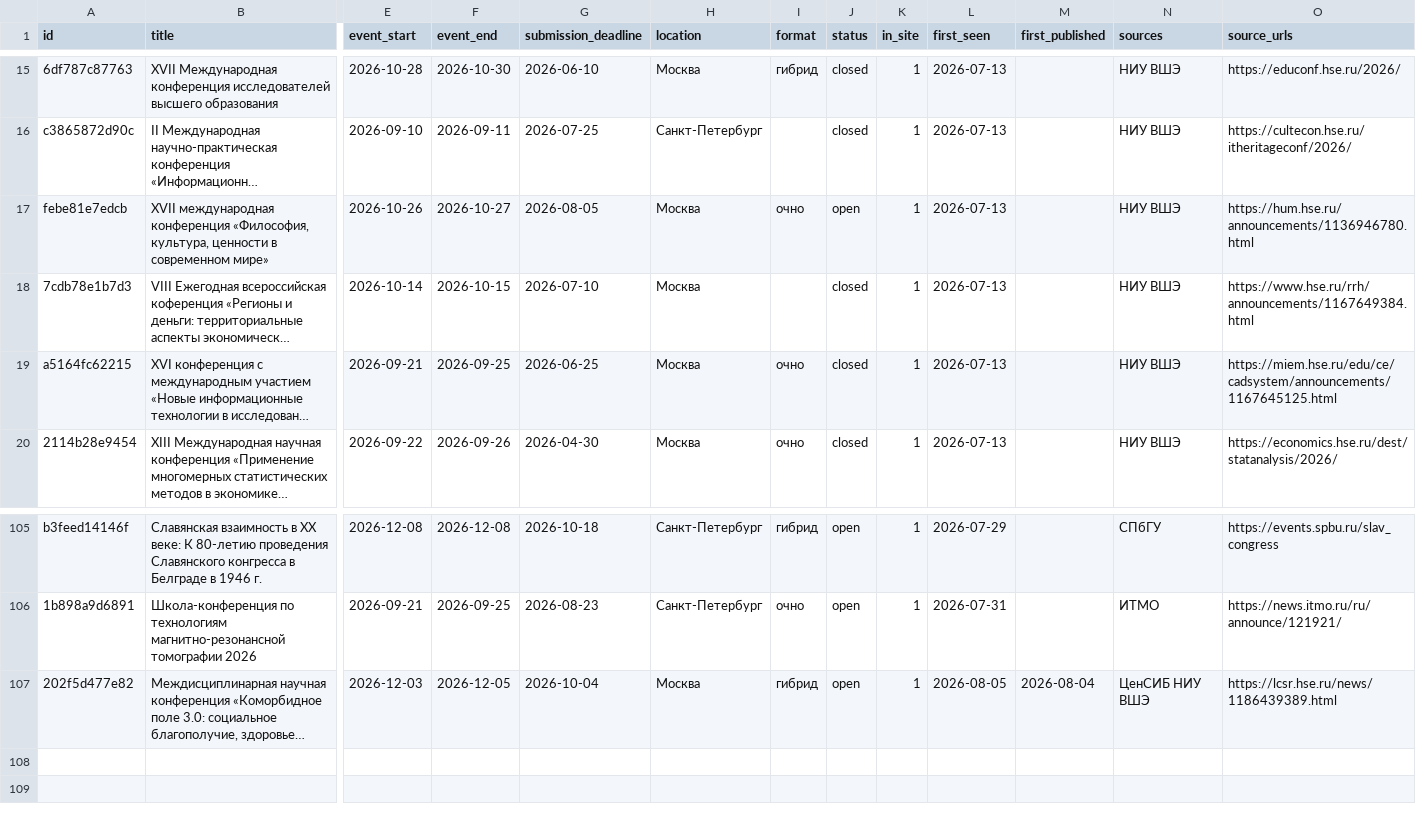
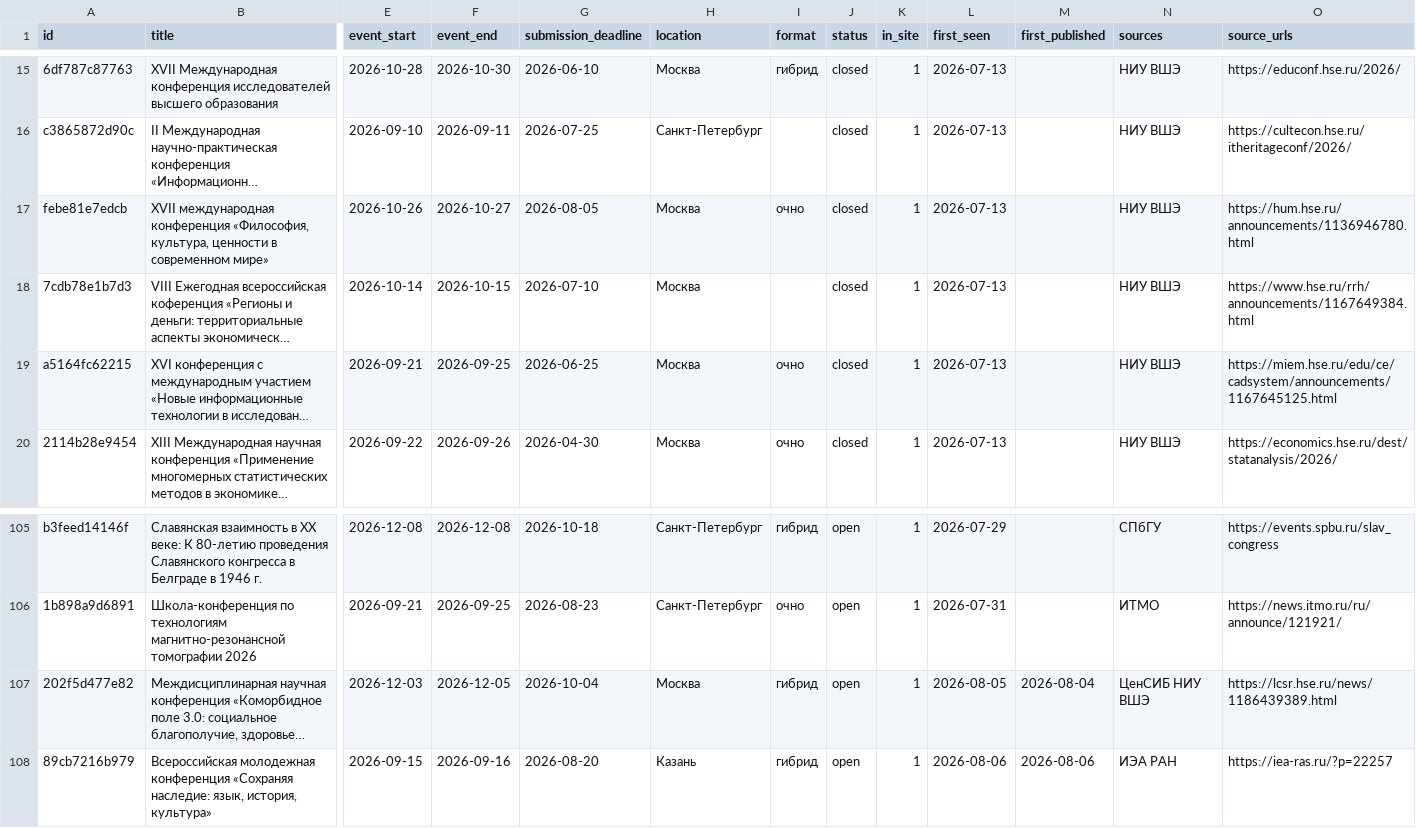
Before and after one commit to vadvu/conf-hub, a CSV file: docs/dataset.csv, drawn as a sheet; only a part is shown, gaps mark what is left out; long unchanged cells end in …; rows hold the shown columns only; the diff names each change by its address in the sheet, - before the commit and + after, or states it on an @@ line.

```diff
--- a/docs/dataset.csv
+++ b/docs/dataset.csv
-J17 (status): open
+J17 (status): closed
+row 108: 89cb7216b979 | Всероссийская молодежная конференция «Сохраняя наследие: язык, история, культура» | 2026-09-15 | 2026-09-16 | 2026-08-20 | Казань | гибрид | open | 1 | 2026-08-06 | 2026-08-06 | ИЭА РАН | https://iea-ras.ru/?p=22257
```
Also changed, not shown: 7 other files.
